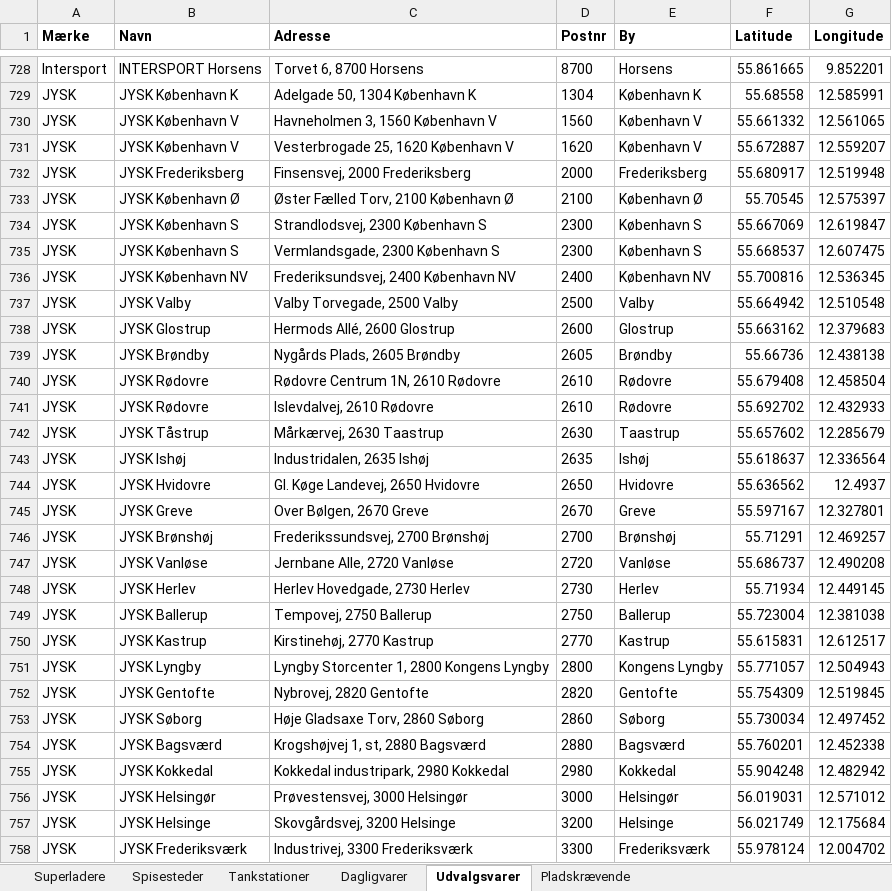
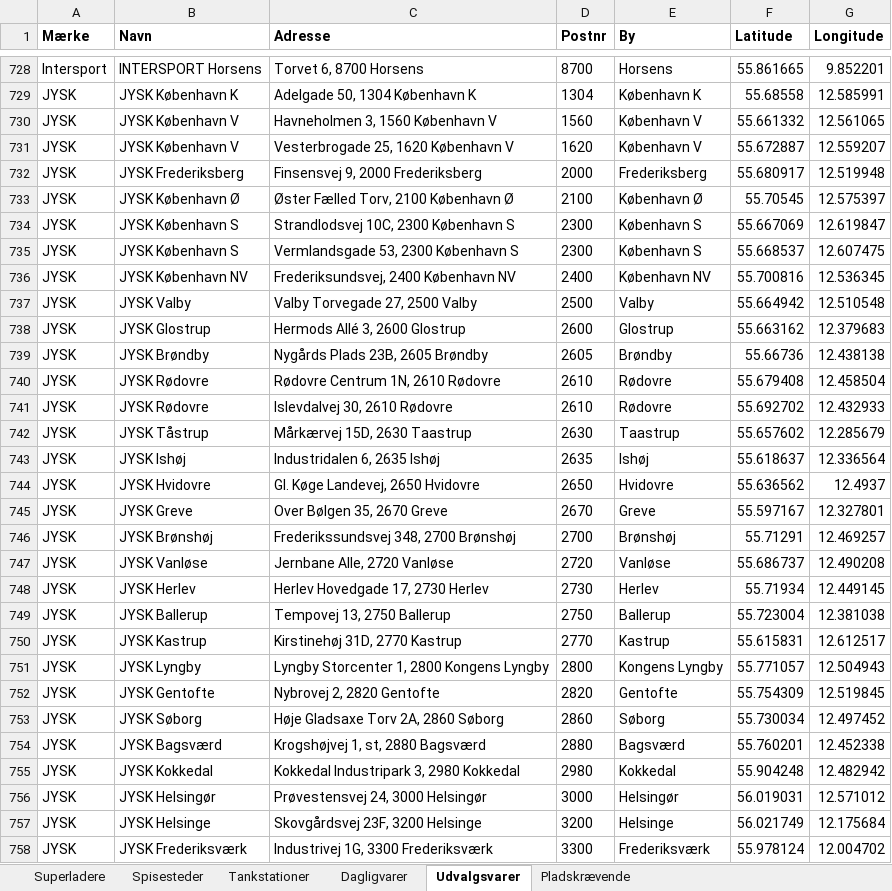
Before and after one commit to sfpkartago/retailkort, an Excel workbook: kaede_adresser.xlsx, sheet Udvalgsvarer, drawn as a sheet; only a part is shown, gaps mark what is left out; values as stored, in another font and other column widths than the file's, no borders; the diff covers the shown part only; the diff names each change by its address in the sheet, - before the commit and + after, or states it on an @@ line.

```diff
--- a/kaede_adresser.xlsx (sheet Udvalgsvarer)
+++ b/kaede_adresser.xlsx (sheet Udvalgsvarer)
-C732 (Adresse): Finsensvej, 2000 Frederiksberg
+C732 (Adresse): Finsensvej 9, 2000 Frederiksberg
-C734 (Adresse): Strandlodsvej, 2300 København S
+C734 (Adresse): Strandlodsvej 10C, 2300 København S
-C735 (Adresse): Vermlandsgade, 2300 København S
+C735 (Adresse): Vermlandsgade 53, 2300 København S
-C737 (Adresse): Valby Torvegade, 2500 Valby
+C737 (Adresse): Valby Torvegade 27, 2500 Valby
-C738 (Adresse): Hermods Allé, 2600 Glostrup
+C738 (Adresse): Hermods Allé 3, 2600 Glostrup
-C739 (Adresse): Nygårds Plads, 2605 Brøndby
+C739 (Adresse): Nygårds Plads 23B, 2605 Brøndby
-C741 (Adresse): Islevdalvej, 2610 Rødovre
+C741 (Adresse): Islevdalvej 30, 2610 Rødovre
-C742 (Adresse): Mårkærvej, 2630 Taastrup
+C742 (Adresse): Mårkærvej 15D, 2630 Taastrup
-C743 (Adresse): Industridalen, 2635 Ishøj
+C743 (Adresse): Industridalen 6, 2635 Ishøj
-C745 (Adresse): Over Bølgen, 2670 Greve
+C745 (Adresse): Over Bølgen 35, 2670 Greve
-C746 (Adresse): Frederikssundsvej, 2700 Brønshøj
+C746 (Adresse): Frederikssundsvej 348, 2700 Brønshøj
-C748 (Adresse): Herlev Hovedgade, 2730 Herlev
+C748 (Adresse): Herlev Hovedgade 17, 2730 Herlev
-C749 (Adresse): Tempovej, 2750 Ballerup
+C749 (Adresse): Tempovej 13, 2750 Ballerup
-C750 (Adresse): Kirstinehøj, 2770 Kastrup
+C750 (Adresse): Kirstinehøj 31D, 2770 Kastrup
-C752 (Adresse): Nybrovej, 2820 Gentofte
+C752 (Adresse): Nybrovej 2, 2820 Gentofte
-C753 (Adresse): Høje Gladsaxe Torv, 2860 Søborg
+C753 (Adresse): Høje Gladsaxe Torv 2A, 2860 Søborg
-C755 (Adresse): Kokkedal industripark, 2980 Kokkedal
+C755 (Adresse): Kokkedal Industripark 3, 2980 Kokkedal
-C756 (Adresse): Prøvestensvej, 3000 Helsingør
+C756 (Adresse): Prøvestensvej 24, 3000 Helsingør
-C757 (Adresse): Skovgårdsvej, 3200 Helsinge
+C757 (Adresse): Skovgårdsvej 23F, 3200 Helsinge
-C758 (Adresse): Industrivej, 3300 Frederiksværk
+C758 (Adresse): Industrivej 1G, 3300 Frederiksværk
```
Also changed, not shown: 80 edited cells elsewhere in this sheet, sheet Dagligvarer, sheet Superladere, sheet Tankstationer, 8 other files.
